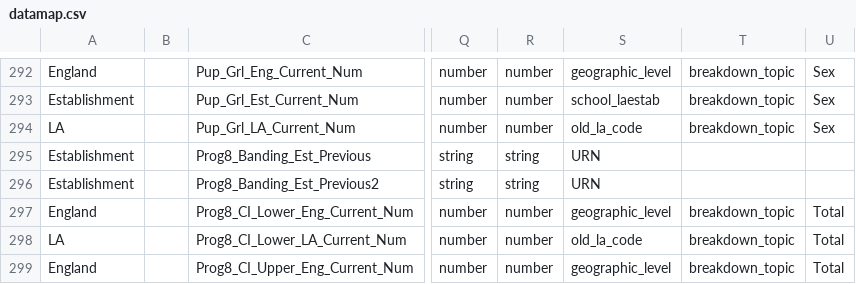
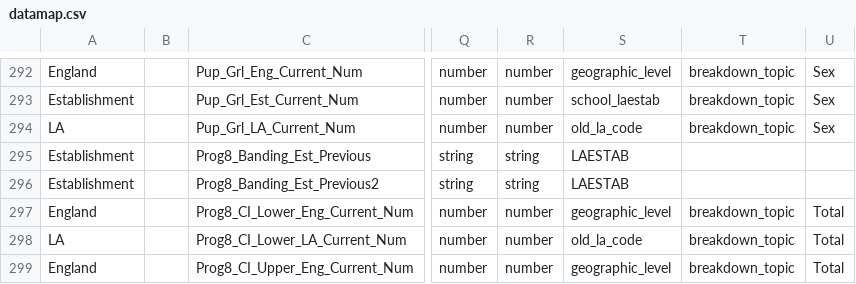
Before and after one commit to DFE-Digital/sap-public, a CSV file: SAPData/DataMap/datamap.csv, drawn as a sheet; only a part is shown, gaps mark what is left out; the diff names each change by its address in the sheet, - before the commit and + after, or states it on an @@ line.

Commit message:
fix banding mapping

```diff
--- a/SAPData/DataMap/datamap.csv
+++ b/SAPData/DataMap/datamap.csv
-S295:S296: URN
+S295:S296: LAESTAB
```
